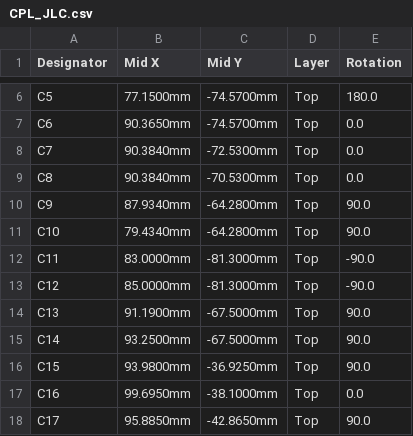
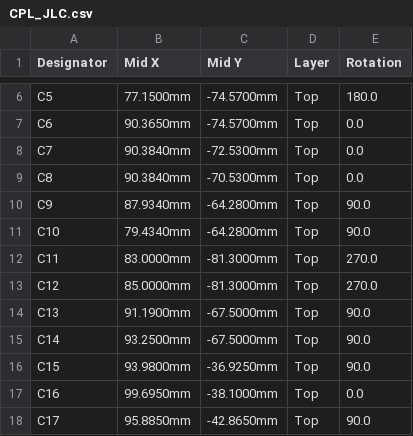
Before and after one commit to lukr21/Portable-Speaker-Project, a CSV file: Speaker Amp/jlc_sa/CPL_JLC.csv, drawn as a sheet; only a part is shown, gaps mark what is left out; the diff covers the shown part only.

```diff
--- a/Speaker Amp/jlc_sa/CPL_JLC.csv
+++ b/Speaker Amp/jlc_sa/CPL_JLC.csv
@@ -11,4 +11,4 @@ C9,87.9340mm,-64.2800mm,Top,90.0
 C10,79.4340mm,-64.2800mm,Top,90.0
-C11,83.0000mm,-81.3000mm,Top,-90.0
-C12,85.0000mm,-81.3000mm,Top,-90.0
+C11,83.0000mm,-81.3000mm,Top,270.0
+C12,85.0000mm,-81.3000mm,Top,270.0
 C13,91.1900mm,-67.5000mm,Top,90.0
```
Also changed, not shown: 18 edited cells elsewhere in this file, Audio Visualizer/jlc_av/BOM_JLC.csv, Audio Visualizer/jlc_av/CPL_JLC.csv, 6 other files.
